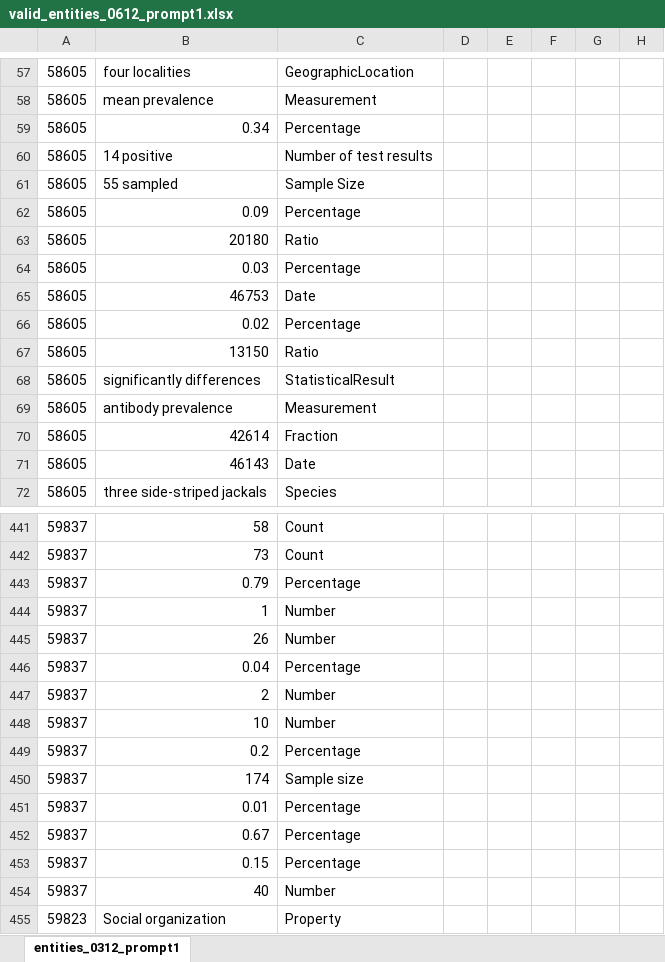
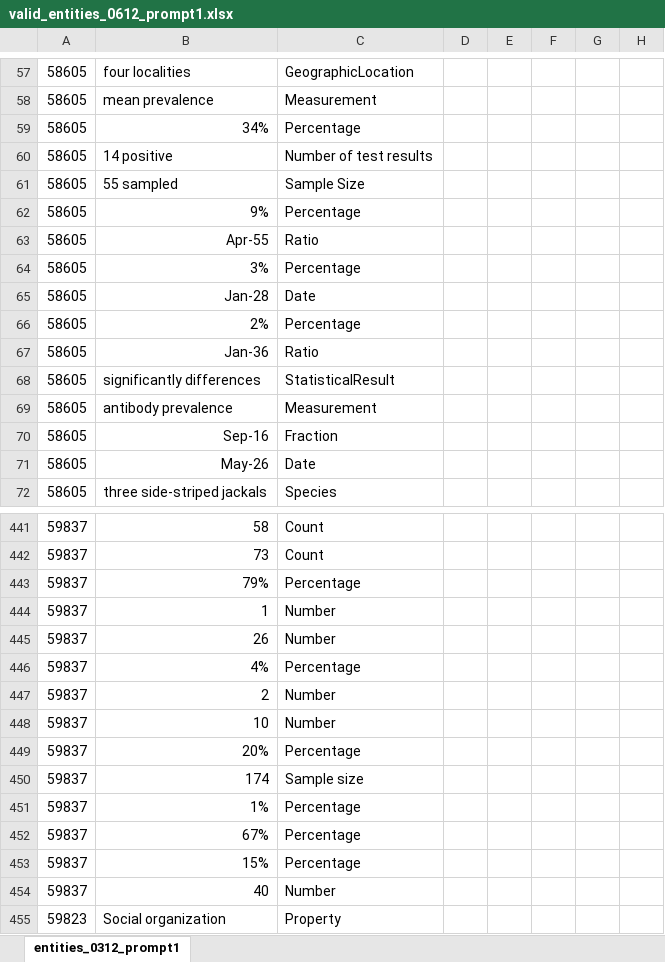
Before and after one commit to maxfarrell/hp-extractor, an Excel workbook: zs/0612/valid_entities_0612_prompt1.xlsx, sheet entities_0312_prompt1, drawn as a sheet; only a part is shown, gaps mark what is left out; values as stored, in another font and other column widths than the file's, no borders; the diff covers the shown part only; the diff names each change by its address in the sheet, - before the commit and + after, or states it on an @@ line.

```diff
--- a/zs/0612/valid_entities_0612_prompt1.xlsx (sheet entities_0312_prompt1)
+++ b/zs/0612/valid_entities_0612_prompt1.xlsx (sheet entities_0312_prompt1)
-B59: 0.34
+B59: 34%
-B62: 0.09
+B62: 9%
-B63: 20180
+B63: Apr-55
-B64: 0.03
+B64: 3%
-B65: 46753
+B65: Jan-28
-B66: 0.02
+B66: 2%
-B67: 13150
+B67: Jan-36
-B70: 42614
+B70: Sep-16
-B71: 46143
+B71: May-26
-B443: 0.79
+B443: 79%
-B446: 0.04
+B446: 4%
-B449: 0.2
+B449: 20%
-B451: 0.01
+B451: 1%
-B452: 0.67
+B452: 67%
-B453: 0.15
+B453: 15%
```
Also changed, not shown: 136 edited cells elsewhere in this sheet, formulas that keep their value, zs/0612/valid_relationships_0612_prompt1.xlsx.
